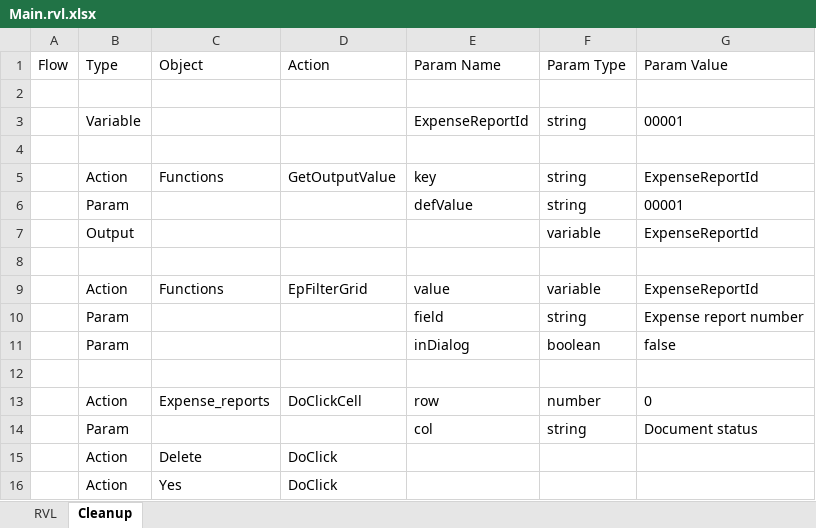
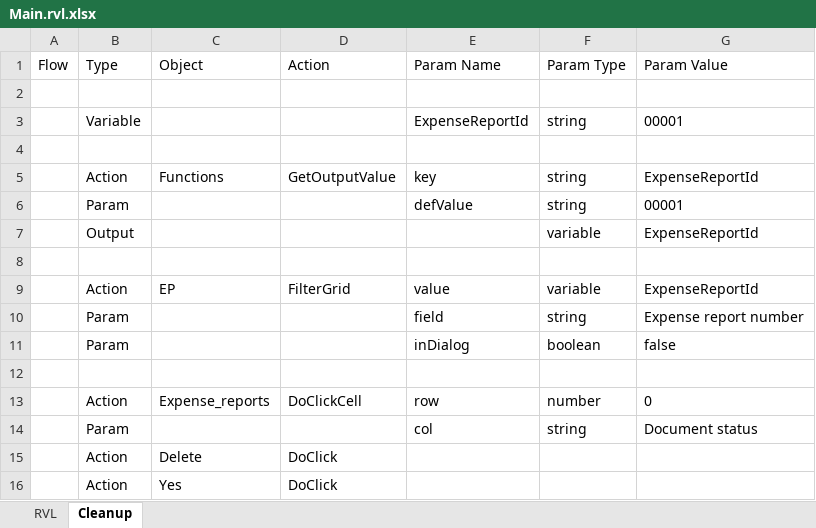
Before and after one commit to Inflectra/rapise-dynamics-ax, an Excel workbook: EnterprisePortal/TC_CreateExpenseReport/Main.rvl.xlsx, sheet Cleanup, drawn as a sheet; values as stored, in another font and other column widths than the file's, no borders; the diff names each change by its address in the sheet, - before the commit and + after, or states it on an @@ line.

```diff
--- a/EnterprisePortal/TC_CreateExpenseReport/Main.rvl.xlsx (sheet Cleanup)
+++ b/EnterprisePortal/TC_CreateExpenseReport/Main.rvl.xlsx (sheet Cleanup)
-C9 (Object): Functions
+C9 (Object): EP
-D9 (Action): EpFilterGrid
+D9 (Action): FilterGrid
```
Also changed, not shown: sheet RVL, DesktopClient/TC_CreateNewCustomer/Main.rvl.xlsx, DesktopClient/TC_CreateProjectContract/Main.rvl.xlsx, 16 other files.
